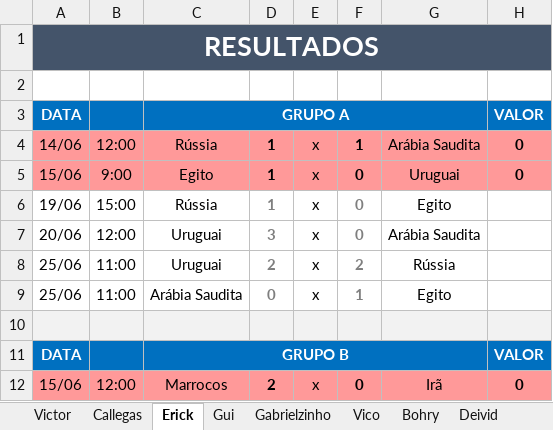
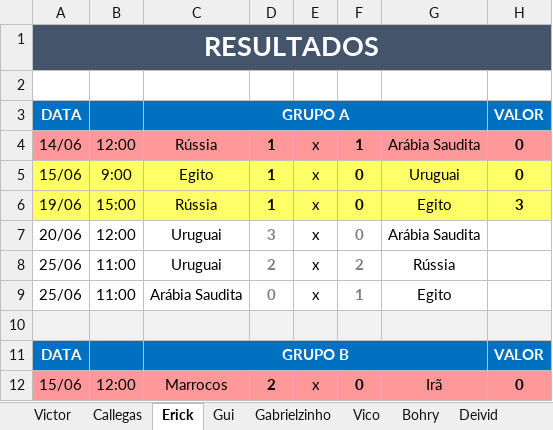
Before and after one commit to Callegas-zz/erick-da-copa-2018, an Excel workbook: bolão final 1 rodada.xlsx, sheet Erick, drawn as a sheet; only a part is shown; values as stored, in another font and other column widths than the file's, no borders; the diff names each change by its address in the sheet, - before the commit and + after, or states it on an @@ line.

```diff
--- a/bolão final 1 rodada.xlsx (sheet Erick)
+++ b/bolão final 1 rodada.xlsx (sheet Erick)
-A5:H5 fill: #FF9999
+A5:H5 fill: #FFFF66
-A6:H6 fill: none
+A6:H6 fill: #FFFF66
-D6 text colour: #7F7F7F
+D6 text colour: black
-F6 text colour: #7F7F7F
+F6 text colour: black
-H6: (empty)
+H6: 3
```
Also changed, not shown: sheet Matheus, sheet Gabrielzinho, sheet Gui, sheet Callegas, sheet Deivid, sheet Cris, 3 more sheets, 1 other file.
